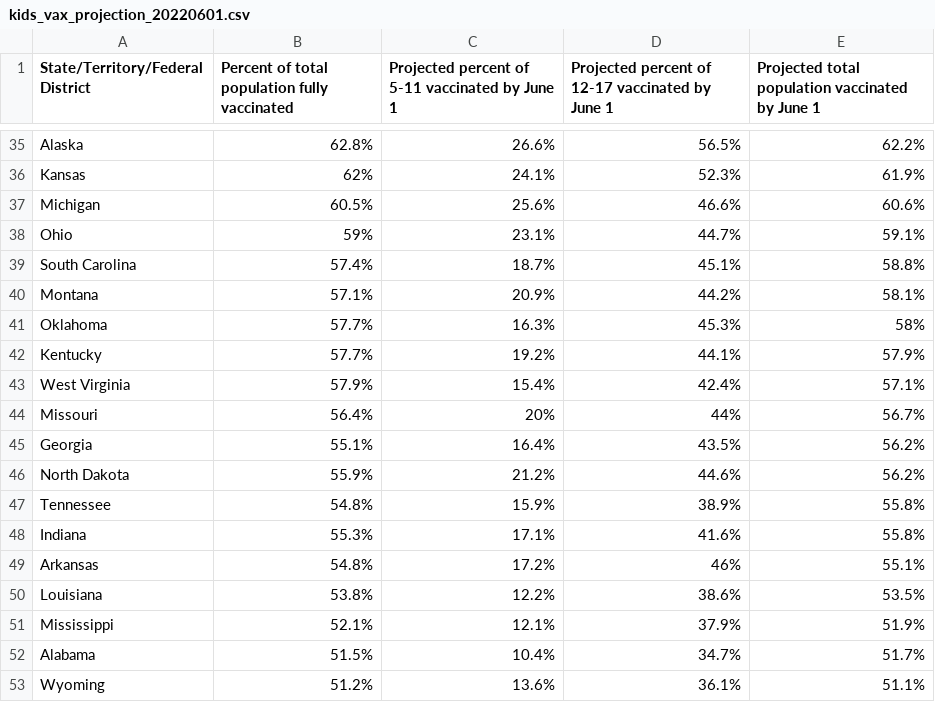
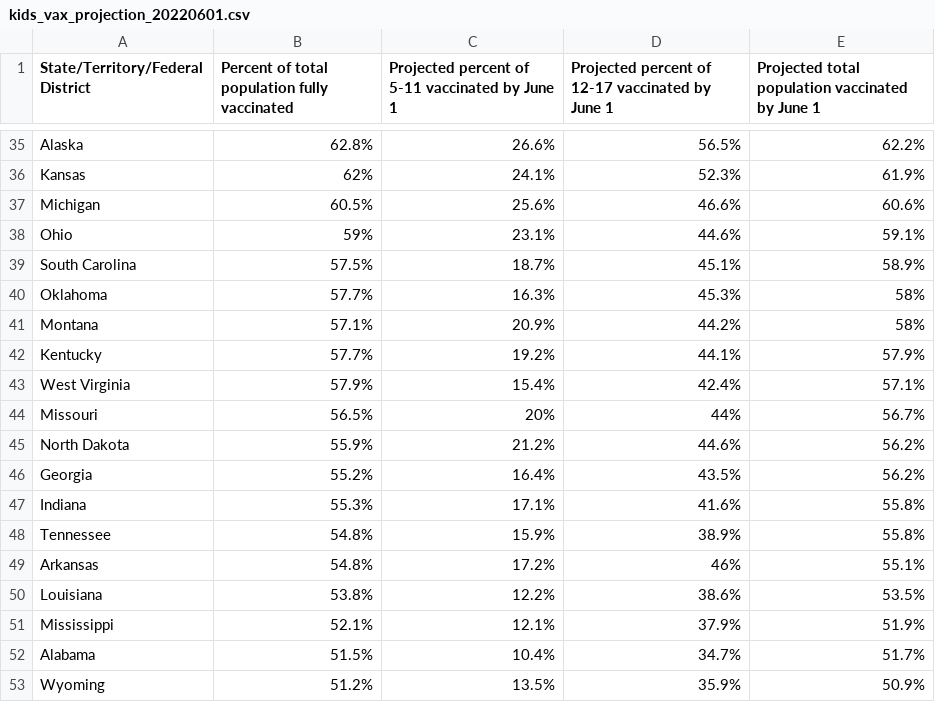
Before and after one commit to Dotdash-Data-Journalism/2022_VWH_kids_vax_projection_june_1, a CSV file: visualizations/kids_vax_projection_20220601.csv, drawn as a sheet; only a part is shown, gaps mark what is left out; the diff covers the shown part only.

```diff
--- a/visualizations/kids_vax_projection_20220601.csv
+++ b/visualizations/kids_vax_projection_20220601.csv
@@ -37,13 +37,13 @@ Kansas,62%,24.1%,52.3%,61.9%
 Michigan,60.5%,25.6%,46.6%,60.6%
-Ohio,59%,23.1%,44.7%,59.1%
-South Carolina,57.4%,18.7%,45.1%,58.8%
-Montana,57.1%,20.9%,44.2%,58.1%
+Ohio,59%,23.1%,44.6%,59.1%
+South Carolina,57.5%,18.7%,45.1%,58.9%
 Oklahoma,57.7%,16.3%,45.3%,58%
+Montana,57.1%,20.9%,44.2%,58%
 Kentucky,57.7%,19.2%,44.1%,57.9%
 West Virginia,57.9%,15.4%,42.4%,57.1%
-Missouri,56.4%,20%,44%,56.7%
-Georgia,55.1%,16.4%,43.5%,56.2%
+Missouri,56.5%,20%,44%,56.7%
 North Dakota,55.9%,21.2%,44.6%,56.2%
+Georgia,55.2%,16.4%,43.5%,56.2%
+Indiana,55.3%,17.1%,41.6%,55.8%
 Tennessee,54.8%,15.9%,38.9%,55.8%
-Indiana,55.3%,17.1%,41.6%,55.8%
 Arkansas,54.8%,17.2%,46%,55.1%
@@ -52,2 +52,2 @@ Mississippi,52.1%,12.1%,37.9%,51.9%
 Alabama,51.5%,10.4%,34.7%,51.7%
-Wyoming,51.2%,13.6%,36.1%,51.1%
+Wyoming,51.2%,13.5%,35.9%,50.9%
```
Also changed, not shown: 20 edited cells elsewhere in this file.
